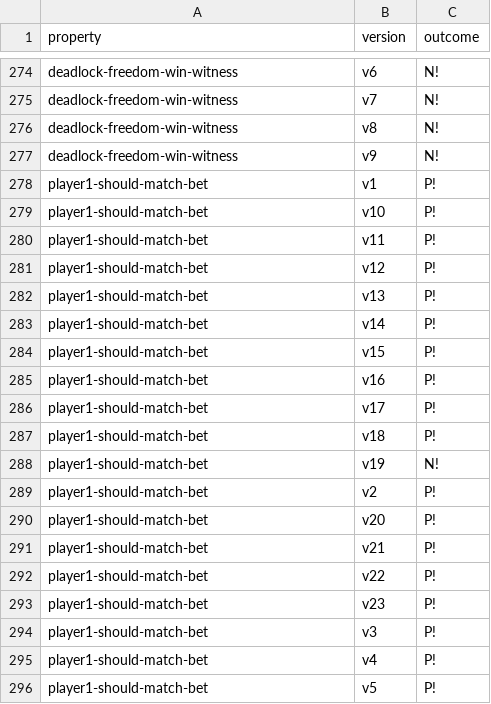
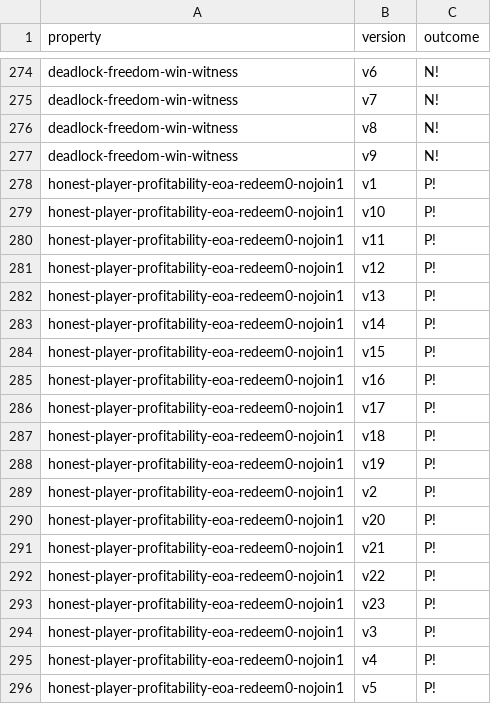
Before and after one commit to Eic17H/contracts-verification-benchmark, a CSV file: contracts/lottery/solcmc-eld.csv, drawn as a sheet; only a part is shown, gaps mark what is left out; the shorter side is filled out with more unchanged rows; the diff covers the shown part only.

Commit message:
Lottery: Attempt to make honest-player-profitability...sol

```diff
--- a/contracts/lottery/solcmc-eld.csv
+++ b/contracts/lottery/solcmc-eld.csv
@@ -277 +277,20 @@ deadlock-freedom-win-witness,v8,N!
 deadlock-freedom-win-witness,v9,N!
+honest-player-profitability-eoa-redeem0-nojoin1,v1,P!
+honest-player-profitability-eoa-redeem0-nojoin1,v10,P!
+honest-player-profitability-eoa-redeem0-nojoin1,v11,P!
+honest-player-profitability-eoa-redeem0-nojoin1,v12,P!
+honest-player-profitability-eoa-redeem0-nojoin1,v13,P!
+honest-player-profitability-eoa-redeem0-nojoin1,v14,P!
+honest-player-profitability-eoa-redeem0-nojoin1,v15,P!
+honest-player-profitability-eoa-redeem0-nojoin1,v16,P!
+honest-player-profitability-eoa-redeem0-nojoin1,v17,P!
+honest-player-profitability-eoa-redeem0-nojoin1,v18,P!
+honest-player-profitability-eoa-redeem0-nojoin1,v19,P!
+honest-player-profitability-eoa-redeem0-nojoin1,v2,P!
+honest-player-profitability-eoa-redeem0-nojoin1,v20,P!
+honest-player-profitability-eoa-redeem0-nojoin1,v21,P!
+honest-player-profitability-eoa-redeem0-nojoin1,v22,P!
+honest-player-profitability-eoa-redeem0-nojoin1,v23,P!
+honest-player-profitability-eoa-redeem0-nojoin1,v3,P!
+honest-player-profitability-eoa-redeem0-nojoin1,v4,P!
+honest-player-profitability-eoa-redeem0-nojoin1,v5,P!
```
Also changed, not shown: 27 added rows and 22 edited cells elsewhere in this file, contracts/lottery/solcmc-z3.csv, 3 other files.
